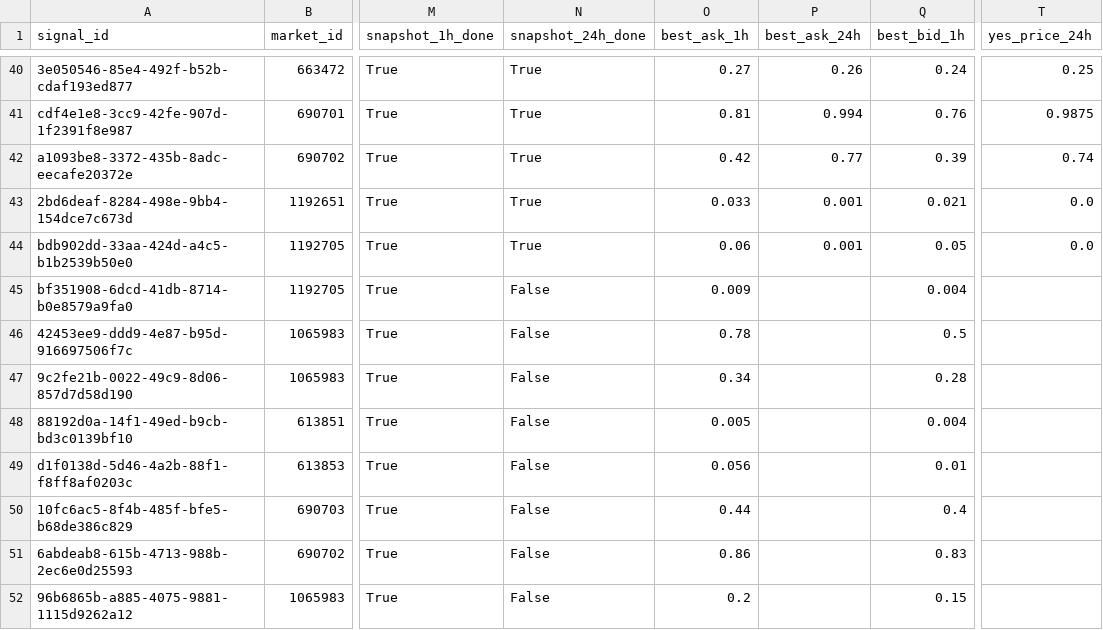
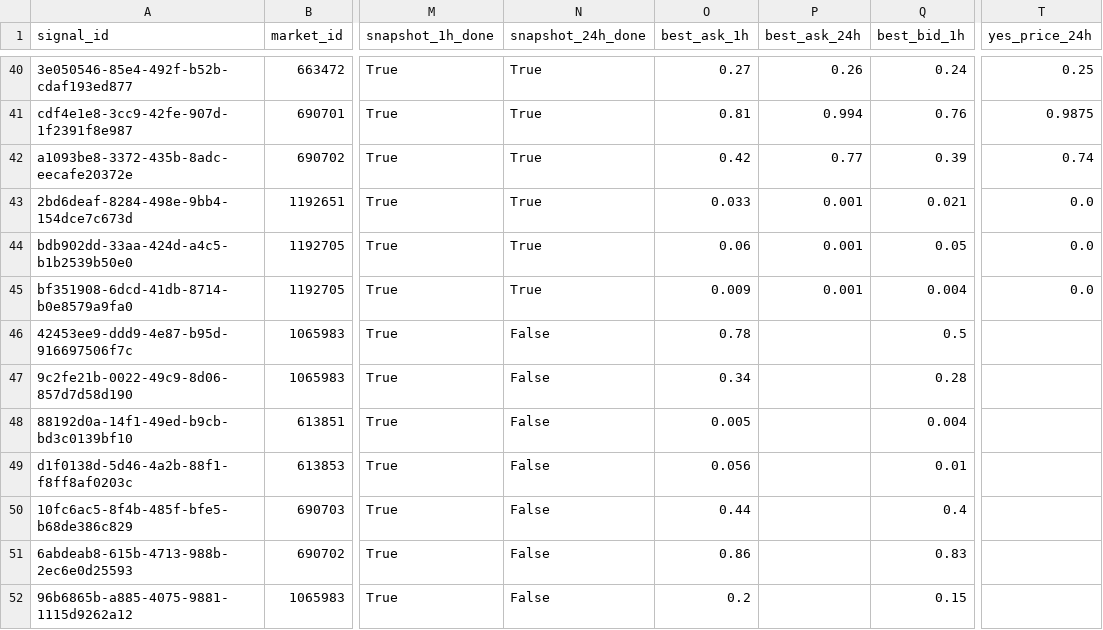
Before and after one commit to arshak-avagyan/fetch_data_test_repo, a CSV file: data/signals_merged.csv, drawn as a sheet; only a part is shown, gaps mark what is left out; the diff names each change by its address in the sheet, - before the commit and + after, or states it on an @@ line.

Commit message:
Workflow Run
Files changed:
M	data/market_change.csv
M	data/polymarket_flat_markets_t0.csv
M	data/polymarket_flat_markets_t1.csv
M	data/signals.csv
M	data/signals_merged.csv
M	data/signals_snapshots.csv

```diff
--- a/data/signals_merged.csv
+++ b/data/signals_merged.csv
-N45 (snapshot_24h_done): False
+N45 (snapshot_24h_done): True
-P45 (best_ask_24h): (empty)
+P45 (best_ask_24h): 0.001
-T45 (yes_price_24h): (empty)
+T45 (yes_price_24h): 0.0
```
Also changed, not shown: data/signals.csv, data/signals_snapshots.csv, 1 other file.
